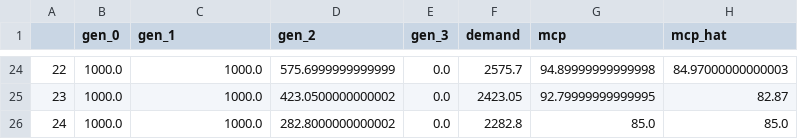
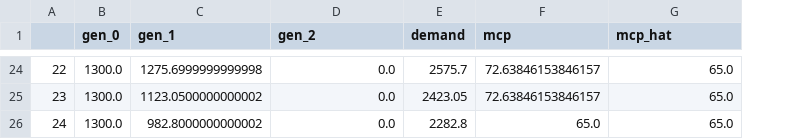
Before and after one commit to INATECH-CIG/bilevel_opt, a CSV file: outputs/Case_1/gen_2/main_df_2.csv, drawn as a sheet; only a part is shown, gaps mark what is left out; removed rows and columns are numbered as before the commit, all else as after; the diff covers the shown part only; the diff names each change by its address in the sheet, - before the commit and + after, or states it on an @@ line.

```diff
--- a/outputs/Case_1/gen_2/main_df_2.csv
+++ b/outputs/Case_1/gen_2/main_df_2.csv
-column E (gen_3), rows 24-26: all 0.0
-B24:B26 (gen_0): 1000.0
+B24:B26 (gen_0): 1300.0
-C24 (gen_1): 1000.0
+C24 (gen_1): 1275.6999999999998
-D24 (gen_2): 575.6999999999999
+D24 (gen_2): 0.0
-F24 (mcp): 94.89999999999998
+F24 (mcp): 72.63846153846157
-G24 (mcp_hat): 84.97000000000003
+G24 (mcp_hat): 65.0
-C25 (gen_1): 1000.0
+C25 (gen_1): 1123.0500000000002
-D25 (gen_2): 423.0500000000002
+D25 (gen_2): 0.0
-F25 (mcp): 92.79999999999995
+F25 (mcp): 72.63846153846157
-G25 (mcp_hat): 82.87
+G25 (mcp_hat): 65.0
-C26 (gen_1): 1000.0
+C26 (gen_1): 982.8000000000002
-D26 (gen_2): 282.8000000000002
+D26 (gen_2): 0.0
-F26 (mcp): 85.0
+F26 (mcp): 65.0
-G26 (mcp_hat): 85.0
+G26 (mcp_hat): 65.0
```
Also changed, not shown: 107 edited cells elsewhere in this file, outputs/Case_1/gen_0/market_orders.csv, outputs/Case_1/gen_0/supp_df_1.csv, 49 other files.
